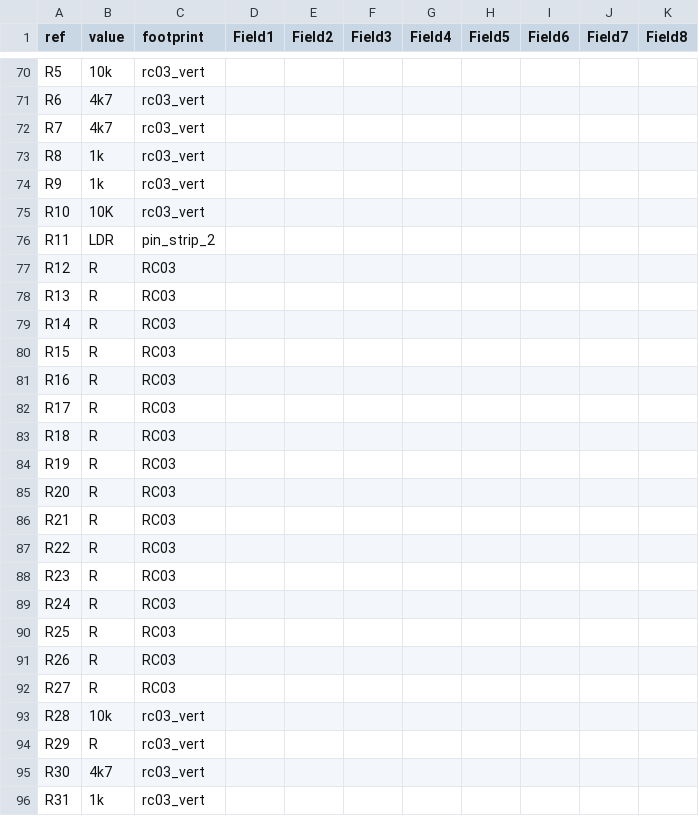
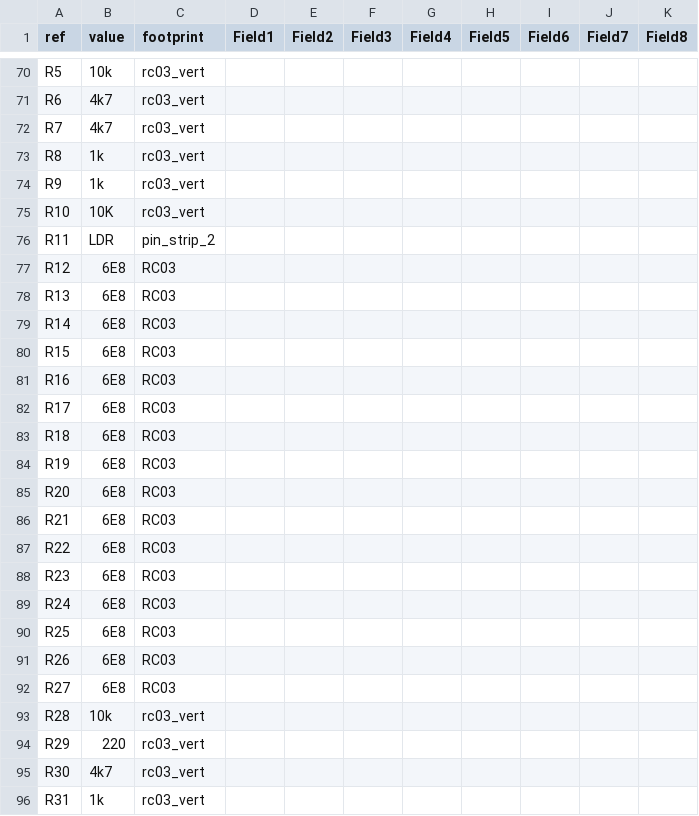
Before and after one commit to anupam19/clockthree, a CSV file: KiCad/Nb_v2/Nb_v2_BoM_sch.csv, drawn as a sheet; only a part is shown, gaps mark what is left out.

```diff
--- a/KiCad/Nb_v2/Nb_v2_BoM_sch.csv
+++ b/KiCad/Nb_v2/Nb_v2_BoM_sch.csv
@@ -76,20 +76,20 @@ R10	10K	rc03_vert
 R11	LDR	pin_strip_2
-R12	R	RC03
-R13	R	RC03
-R14	R	RC03
-R15	R	RC03
-R16	R	RC03
-R17	R	RC03
-R18	R	RC03
-R19	R	RC03
-R20	R	RC03
-R21	R	RC03
-R22	R	RC03
-R23	R	RC03
-R24	R	RC03
-R25	R	RC03
-R26	R	RC03
-R27	R	RC03
+R12	6E8	RC03
+R13	6E8	RC03
+R14	6E8	RC03
+R15	6E8	RC03
+R16	6E8	RC03
+R17	6E8	RC03
+R18	6E8	RC03
+R19	6E8	RC03
+R20	6E8	RC03
+R21	6E8	RC03
+R22	6E8	RC03
+R23	6E8	RC03
+R24	6E8	RC03
+R25	6E8	RC03
+R26	6E8	RC03
+R27	6E8	RC03
 R28	10k	rc03_vert
-R29	R	rc03_vert
+R29	220	rc03_vert
 R30	4k7	rc03_vert
```
Also changed, not shown: KiCad/Nb_v2/Nb_v2_BoM_pcb.csv, 33 other files.
